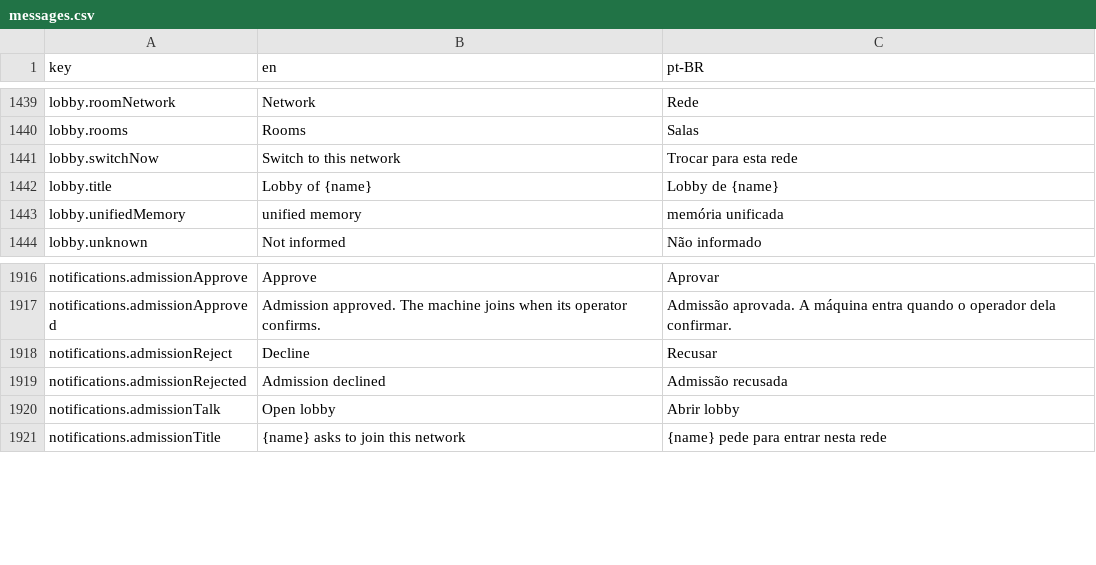
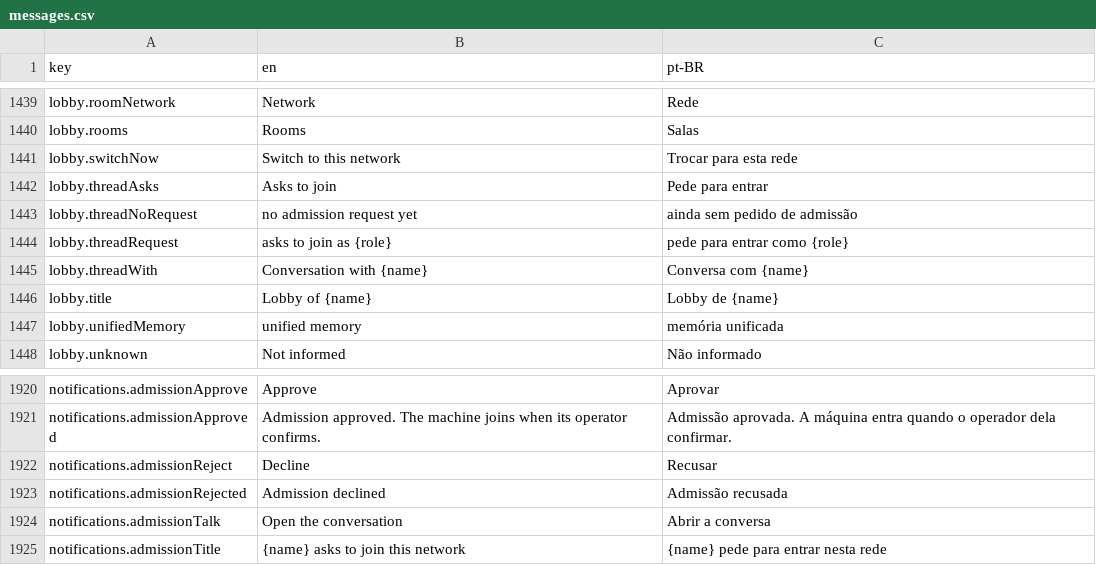
Before and after one commit to pieceofmindcloud/pom, a CSV file: apps/frontend/src/i18n/messages.csv, drawn as a sheet; only a part is shown, gaps mark what is left out.

```diff
--- a/apps/frontend/src/i18n/messages.csv
+++ b/apps/frontend/src/i18n/messages.csv
@@ -1441,2 +1441,6 @@ lobby.rooms,Rooms,Salas
 lobby.switchNow,Switch to this network,Trocar para esta rede
+lobby.threadAsks,Asks to join,Pede para entrar
+lobby.threadNoRequest,no admission request yet,ainda sem pedido de admissão
+lobby.threadRequest,asks to join as {role},pede para entrar como {role}
+lobby.threadWith,Conversation with {name},Conversa com {name}
 lobby.title,Lobby of {name},Lobby de {name}
@@ -1919,3 +1923,3 @@ notifications.admissionReject,Decline,Recusar
 notifications.admissionRejected,Admission declined,Admissão recusada
-notifications.admissionTalk,Open lobby,Abrir lobby
+notifications.admissionTalk,Open the conversation,Abrir a conversa
 notifications.admissionTitle,{name} asks to join this network,{name} pede para entrar nesta rede
```
Also changed, not shown: 10 other files.
